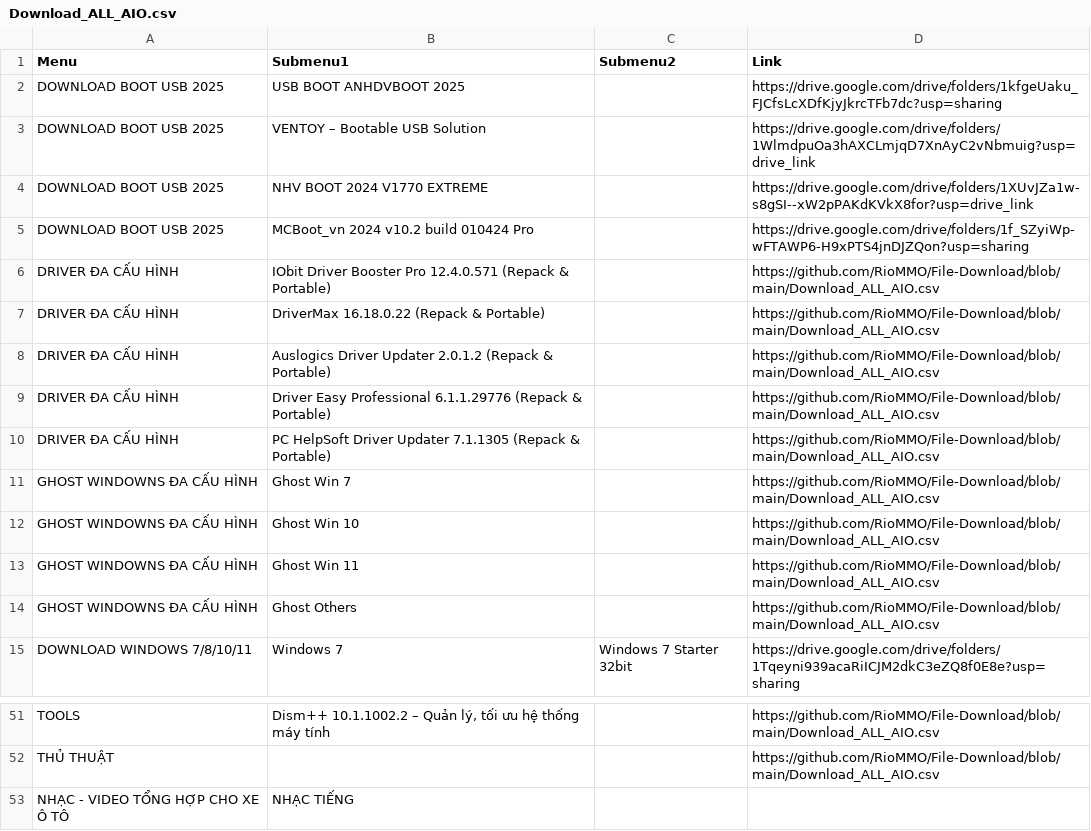
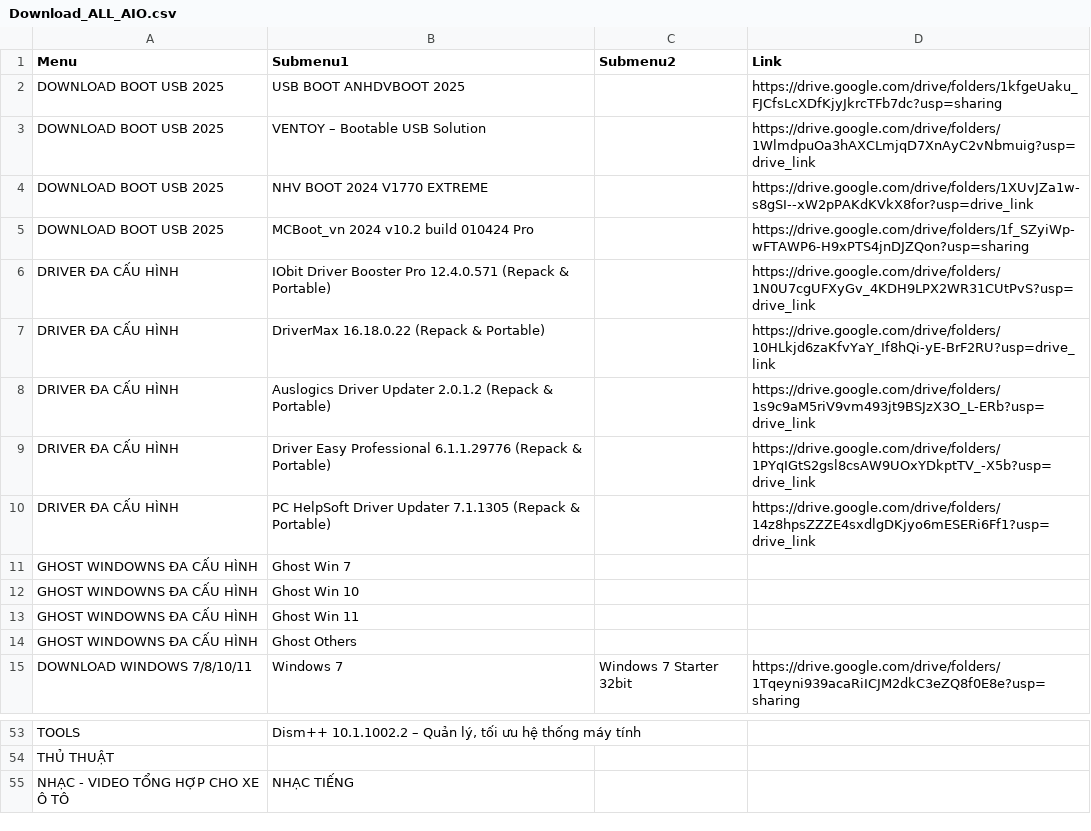
Before and after one commit to RioMMO/File-Download, a CSV file: Download_ALL_AIO.csv, drawn as a sheet; only a part is shown, gaps mark what is left out; addresses are those after the commit; the diff covers the shown part only; the diff names each change by its address in the sheet, - before the commit and + after, or states it on an @@ line.

Commit message:
Update Download_ALL_AIO.csv

```diff
--- a/Download_ALL_AIO.csv
+++ b/Download_ALL_AIO.csv
-D6 (Link): https://github.com/RioMMO/File-Download/blob/main/Download_ALL_AIO.csv
+D6 (Link): https://drive.google.com/drive/folders/1N0U7cgUFXyGv_4KDH9LPX2WR31CUtPvS?usp=drive_link
-D7 (Link): https://github.com/RioMMO/File-Download/blob/main/Download_ALL_AIO.csv
+D7 (Link): https://drive.google.com/drive/folders/10HLkjd6zaKfvYaY_If8hQi-yE-BrF2RU?usp=drive_link
-D8 (Link): https://github.com/RioMMO/File-Download/blob/main/Download_ALL_AIO.csv
+D8 (Link): https://drive.google.com/drive/folders/1s9c9aM5riV9vm493jt9BSJzX3O_L-ERb?usp=drive_link
-D9 (Link): https://github.com/RioMMO/File-Download/blob/main/Download_ALL_AIO.csv
+D9 (Link): https://drive.google.com/drive/folders/1PYqIGtS2gsl8csAW9UOxYDkptTV_-X5b?usp=drive_link
-D10 (Link): https://github.com/RioMMO/File-Download/blob/main/Download_ALL_AIO.csv
+D10 (Link): https://drive.google.com/drive/folders/14z8hpsZZZE4sxdlgDKjyo6mESERi6Ff1?usp=drive_link
-D11:D14 (Link): https://github.com/RioMMO/File-Download/blob/main/Download_ALL_AIO.csv
+D11:D14 (Link): (empty)
-D53:D54 (Link): https://github.com/RioMMO/File-Download/blob/main/Download_ALL_AIO.csv
+D53:D54 (Link): (empty)
```
Also changed, not shown: 3 added rows, 1 removed row and 26 edited cells elsewhere in this file.
